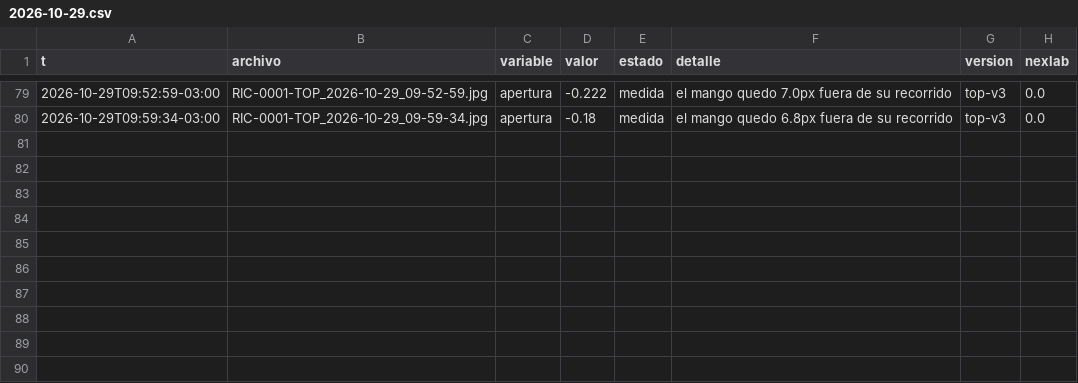
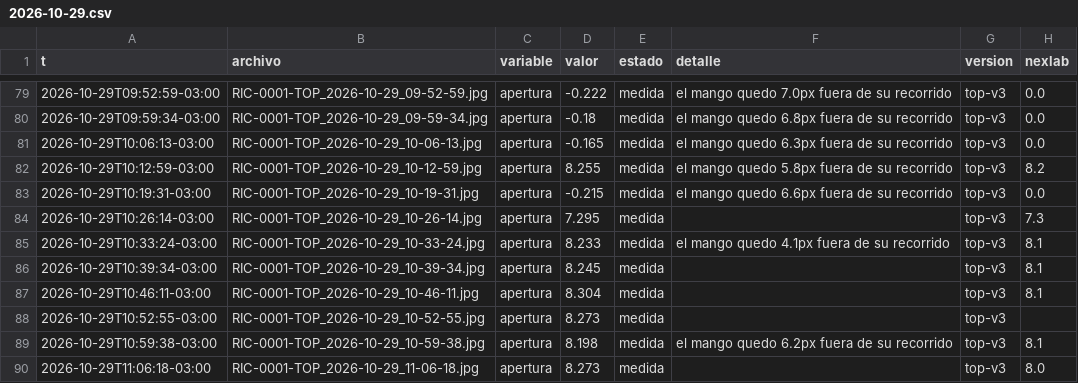
Before and after one commit to Andyyff/tesis-saman, a CSV file: datos/lecturas/top/2026-10-29.csv, drawn as a sheet; only a part is shown, gaps mark what is left out.

```diff
--- a/datos/lecturas/top/2026-10-29.csv
+++ b/datos/lecturas/top/2026-10-29.csv
@@ -80 +80,11 @@ t,archivo,variable,valor,estado,detalle,version,nexlab
 2026-10-29T09:59:34-03:00,RIC-0001-TOP_2026-10-29_09-59-34.jpg,apertura,-0.18,medida,el mango quedo 6.8px fuera de su recorrido,top-v3,0.0
+2026-10-29T10:06:13-03:00,RIC-0001-TOP_2026-10-29_10-06-13.jpg,apertura,-0.165,medida,el mango quedo 6.3px fuera de su recorrido,top-v3,0.0
+2026-10-29T10:12:59-03:00,RIC-0001-TOP_2026-10-29_10-12-59.jpg,apertura,8.255,medida,el mango quedo 5.8px fuera de su recorrido,top-v3,8.2
+2026-10-29T10:19:31-03:00,RIC-0001-TOP_2026-10-29_10-19-31.jpg,apertura,-0.215,medida,el mango quedo 6.6px fuera de su recorrido,top-v3,0.0
+2026-10-29T10:26:14-03:00,RIC-0001-TOP_2026-10-29_10-26-14.jpg,apertura,7.295,medida,,top-v3,7.3
+2026-10-29T10:33:24-03:00,RIC-0001-TOP_2026-10-29_10-33-24.jpg,apertura,8.233,medida,el mango quedo 4.1px fuera de su recorrido,top-v3,8.1
+2026-10-29T10:39:34-03:00,RIC-0001-TOP_2026-10-29_10-39-34.jpg,apertura,8.245,medida,,top-v3,8.1
+2026-10-29T10:46:11-03:00,RIC-0001-TOP_2026-10-29_10-46-11.jpg,apertura,8.304,medida,,top-v3,8.1
+2026-10-29T10:52:55-03:00,RIC-0001-TOP_2026-10-29_10-52-55.jpg,apertura,8.273,medida,,top-v3,
+2026-10-29T10:59:38-03:00,RIC-0001-TOP_2026-10-29_10-59-38.jpg,apertura,8.198,medida,el mango quedo 6.2px fuera de su recorrido,top-v3,8.1
+2026-10-29T11:06:18-03:00,RIC-0001-TOP_2026-10-29_11-06-18.jpg,apertura,8.273,medida,,top-v3,8.0
```
Also changed, not shown: datos/lecturas/amp/2026-10-29.csv, datos/lecturas/left/2026-10-29.csv, 8 other files.
